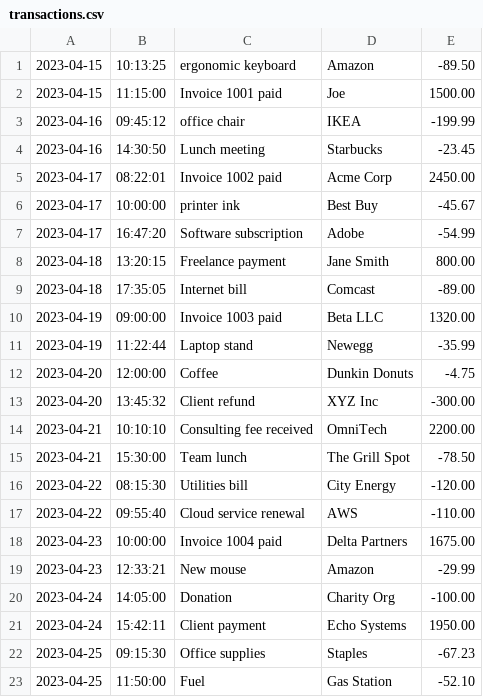
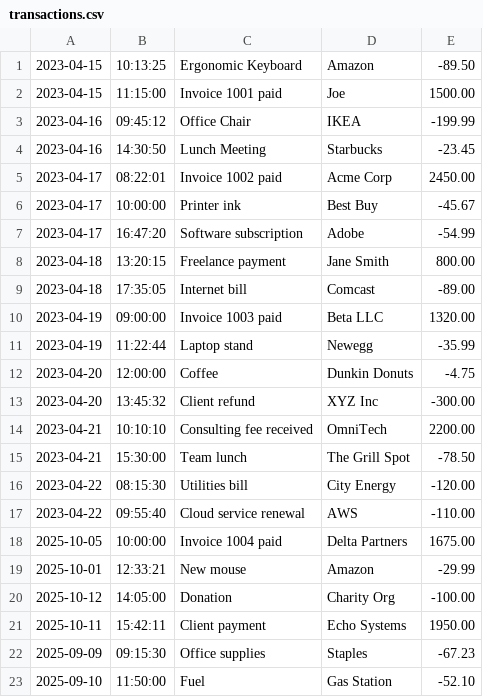
Before and after one commit to acmuhammadmustafa/LedgerApp, a CSV file: transactions.csv, drawn as a sheet.

```diff
--- a/transactions.csv
+++ b/transactions.csv
@@ -1,7 +1,7 @@
-2023-04-15|10:13:25|ergonomic keyboard|Amazon|-89.50
+2023-04-15|10:13:25|Ergonomic Keyboard|Amazon|-89.50
 2023-04-15|11:15:00|Invoice 1001 paid|Joe|1500.00
-2023-04-16|09:45:12|office chair|IKEA|-199.99
-2023-04-16|14:30:50|Lunch meeting|Starbucks|-23.45
+2023-04-16|09:45:12|Office Chair|IKEA|-199.99
+2023-04-16|14:30:50|Lunch Meeting|Starbucks|-23.45
 2023-04-17|08:22:01|Invoice 1002 paid|Acme Corp|2450.00
-2023-04-17|10:00:00|printer ink|Best Buy|-45.67
+2023-04-17|10:00:00|Printer ink|Best Buy|-45.67
 2023-04-17|16:47:20|Software subscription|Adobe|-54.99
@@ -17,7 +17,7 @@
 2023-04-22|09:55:40|Cloud service renewal|AWS|-110.00
-2023-04-23|10:00:00|Invoice 1004 paid|Delta Partners|1675.00
-2023-04-23|12:33:21|New mouse|Amazon|-29.99
-2023-04-24|14:05:00|Donation|Charity Org|-100.00
-2023-04-24|15:42:11|Client payment|Echo Systems|1950.00
-2023-04-25|09:15:30|Office supplies|Staples|-67.23
-2023-04-25|11:50:00|Fuel|Gas Station|-52.10
+2025-10-05|10:00:00|Invoice 1004 paid|Delta Partners|1675.00
+2025-10-01|12:33:21|New mouse|Amazon|-29.99
+2025-10-12|14:05:00|Donation|Charity Org|-100.00
+2025-10-11|15:42:11|Client payment|Echo Systems|1950.00
+2025-09-09|09:15:30|Office supplies|Staples|-67.23
+2025-09-10|11:50:00|Fuel|Gas Station|-52.10
```
Also changed, not shown: 1 other file.
